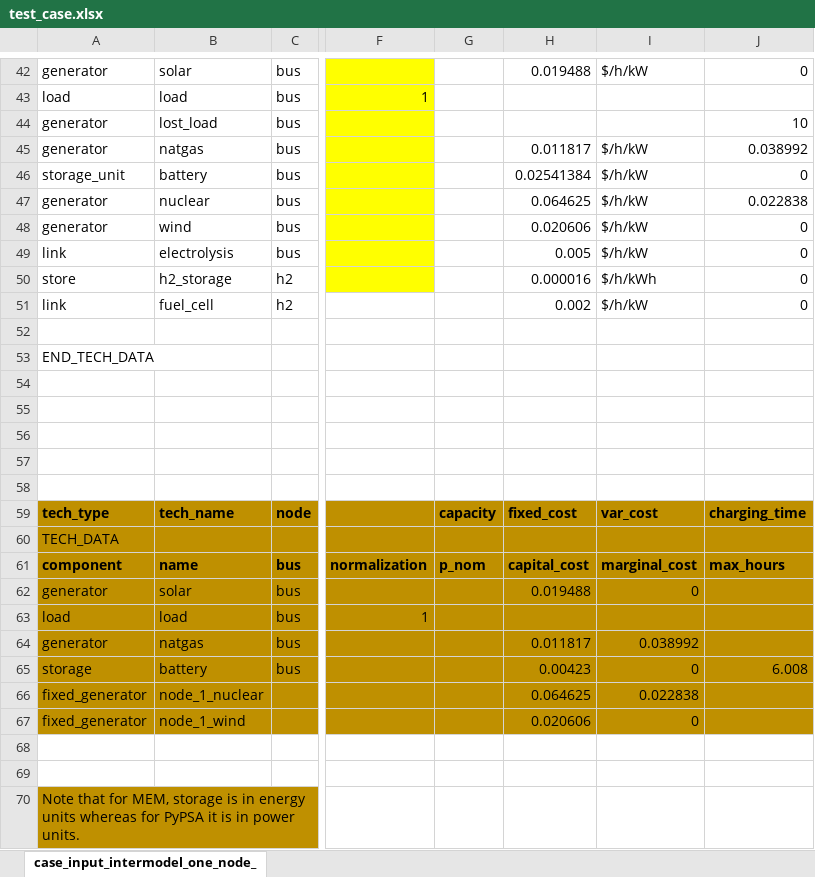
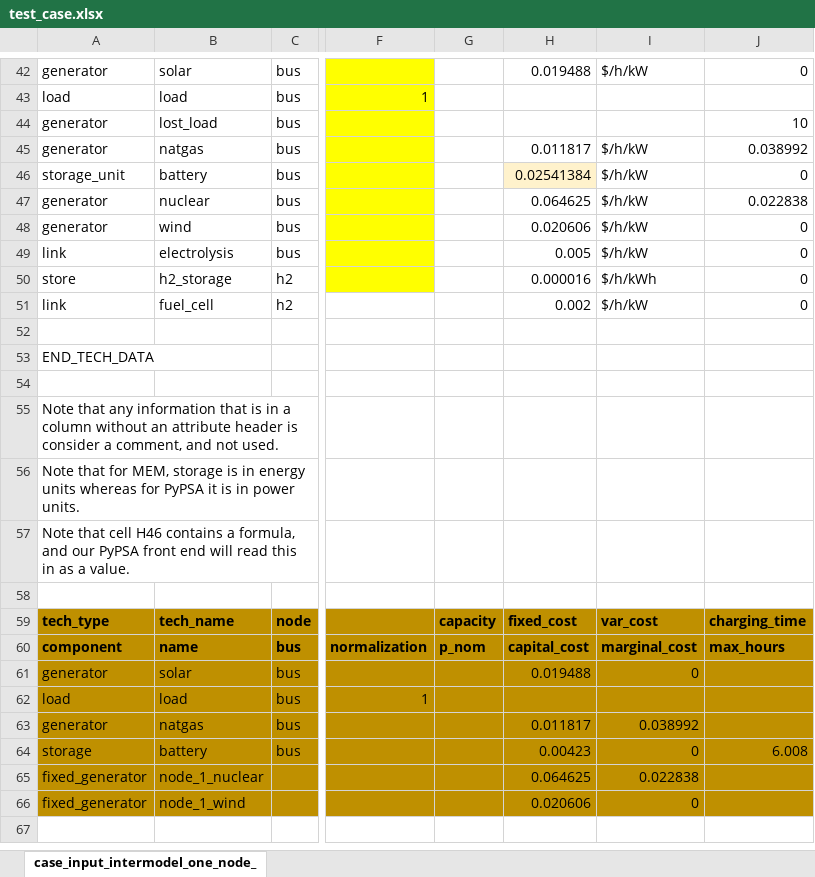
Before and after one commit to carnegie/table_pypsa, an Excel workbook: test_case.xlsx, sheet case_input_intermodel_one_node_, drawn as a sheet; only a part is shown, gaps mark what is left out; values as stored, in another font and other column widths than the file's, no borders; rows hold the shown columns only; the diff names each change by its address in the sheet, - before the commit and + after, or states it on an @@ line.

Commit message:
minor change to test_case.xlsx

```diff
--- a/test_case.xlsx (sheet case_input_intermodel_one_node_)
+++ b/test_case.xlsx (sheet case_input_intermodel_one_node_)
-H46 fill: none
+H46 fill: #FFF2CC
-A55: (empty)
+A55: Note that any information that is in a column without an attribute header is consider a comment, and not used.
-A56: (empty)
+A56: Note that for MEM, storage is in energy units whereas for PyPSA it is in power units.
-A57: (empty)
+A57: Note that cell H46 contains a formula, and our PyPSA front end will read this in as a value.
-row 60: TECH_DATA
-row 68: (empty)
-row 69: (empty)
-row 70: Note that for MEM, storage is in energy units whereas for PyPSA it is in power units.
```
